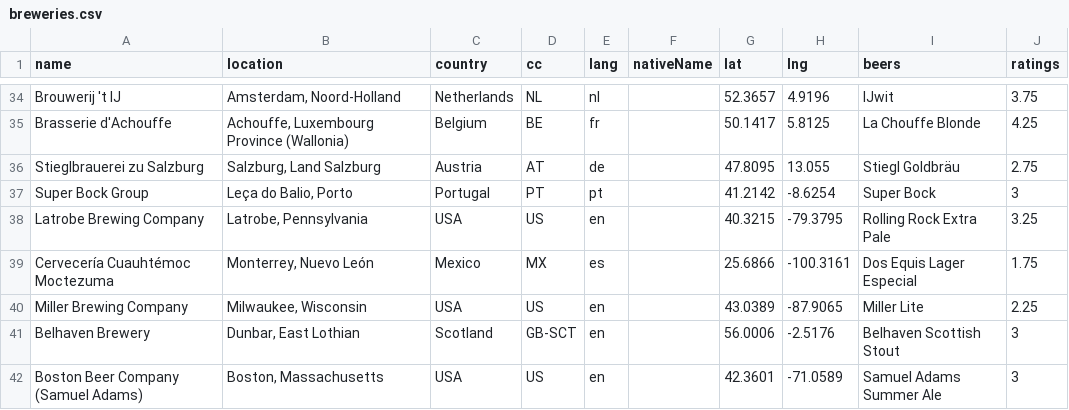
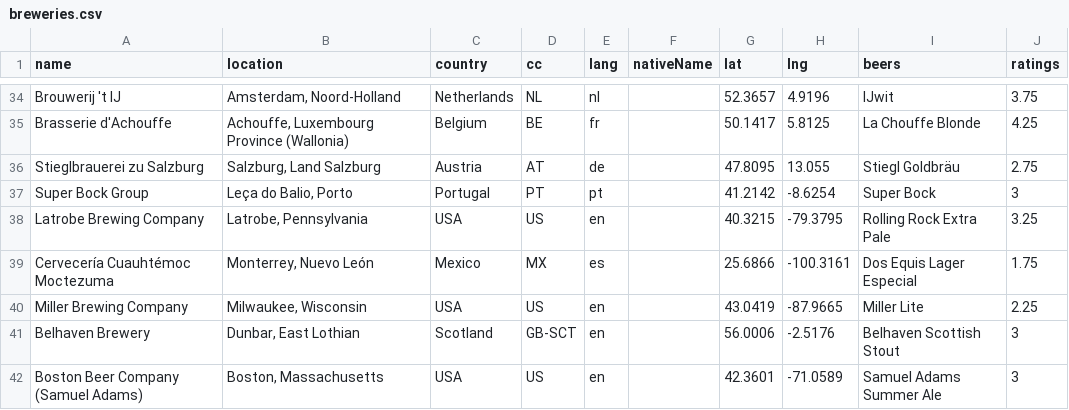
Before and after one commit to jwal64/JWAL-BEER-REVIEW, a CSV file: data/breweries.csv, drawn as a sheet; only a part is shown, gaps mark what is left out.

```diff
--- a/data/breweries.csv
+++ b/data/breweries.csv
@@ -39,3 +39,3 @@ Latrobe Brewing Company,"Latrobe, Pennsylvania",USA,US,en,,40.3215,-79.3795,Roll
 Cervecería Cuauhtémoc Moctezuma,"Monterrey, Nuevo León",Mexico,MX,es,,25.6866,-100.3161,Dos Equis Lager Especial,1.75
-Miller Brewing Company,"Milwaukee, Wisconsin",USA,US,en,,43.0389,-87.9065,Miller Lite,2.25
+Miller Brewing Company,"Milwaukee, Wisconsin",USA,US,en,,43.0419,-87.9665,Miller Lite,2.25
 Belhaven Brewery,"Dunbar, East Lothian",Scotland,GB-SCT,en,,56.0006,-2.5176,Belhaven Scottish Stout,3
```
Also changed, not shown: 2 other files.
